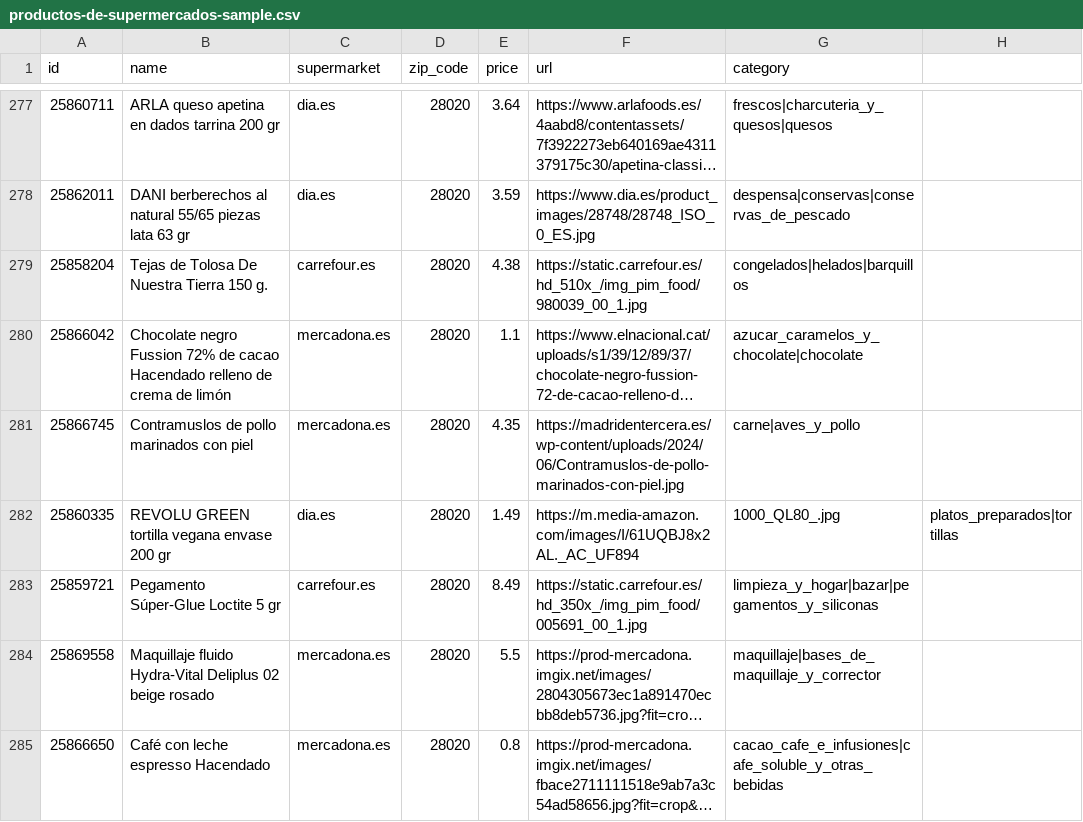
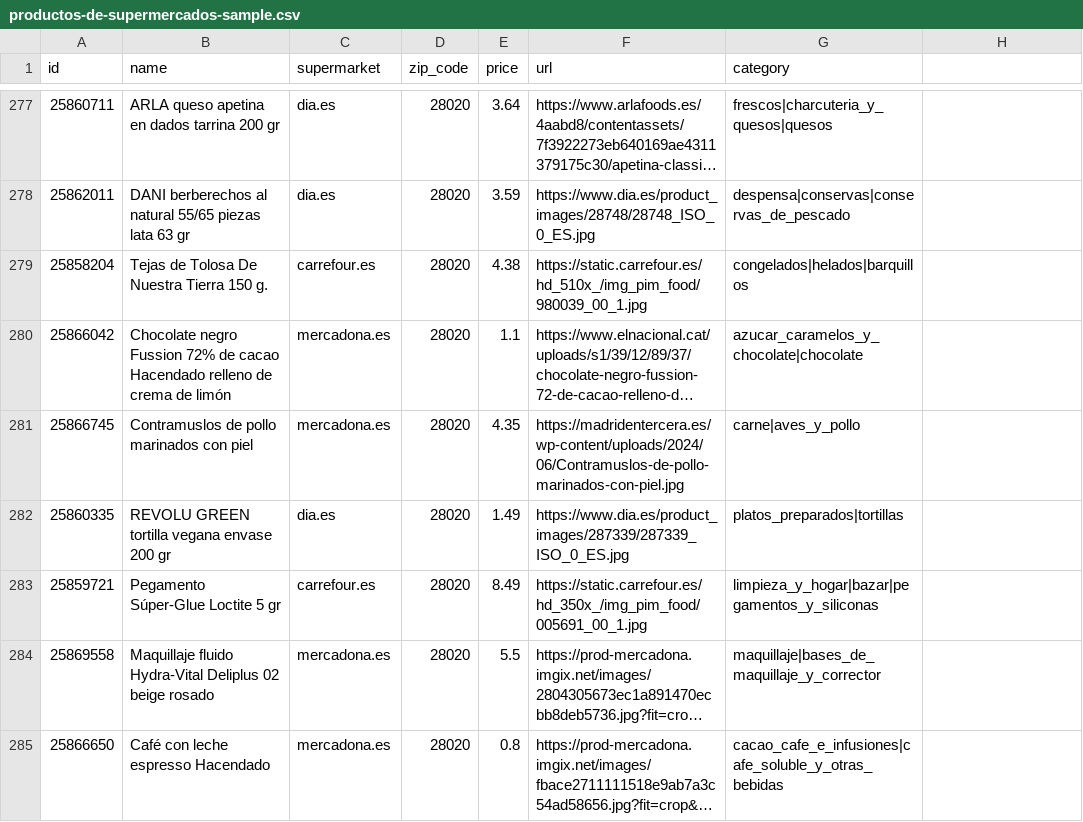
Before and after one commit to EOI-JAVA-Grupo-5/Repo-EOIGrupo5, a CSV file: src/main/resources/productos-de-supermercados-sample.csv, drawn as a sheet; only a part is shown, gaps mark what is left out; long unchanged cells end in …; the diff covers the shown part only.

Commit message:
Corregir urls imágenes productos en csv

```diff
--- a/src/main/resources/productos-de-supermercados-sample.csv
+++ b/src/main/resources/productos-de-supermercados-sample.csv
@@ -281,3 +281,3 @@ id,name,supermarket,zip_code,price,url,category
 25866745,Contramuslos de pollo marinados con piel,mercadona.es,28020,4.35,https://madridentercera.es/wp-content/uploads/2024/06/Contramuslos-de-pollo-marinados-con-piel.jpg,carne|aves_y_pollo
-25860335,REVOLU GREEN tortilla vegana envase 200 gr,dia.es,28020,1.49,https://m.media-amazon.com/images/I/61UQBJ8x2AL._AC_UF894,1000_QL80_.jpg,platos_preparados|tortillas
+25860335,REVOLU GREEN tortilla vegana envase 200 gr,dia.es,28020,1.49,https://www.dia.es/product_images/287339/287339_ISO_0_ES.jpg,platos_preparados|tortillas
 25859721,Pegamento Súper-Glue Loctite 5 gr,carrefour.es,28020,8.49,https://static.carrefour.es/hd_350x_/img_pim_food/005691_00_1.jpg,limpieza_y_hogar|bazar|pegamentos_y_siliconas
```
Also changed, not shown: 34 edited cells elsewhere in this file.
